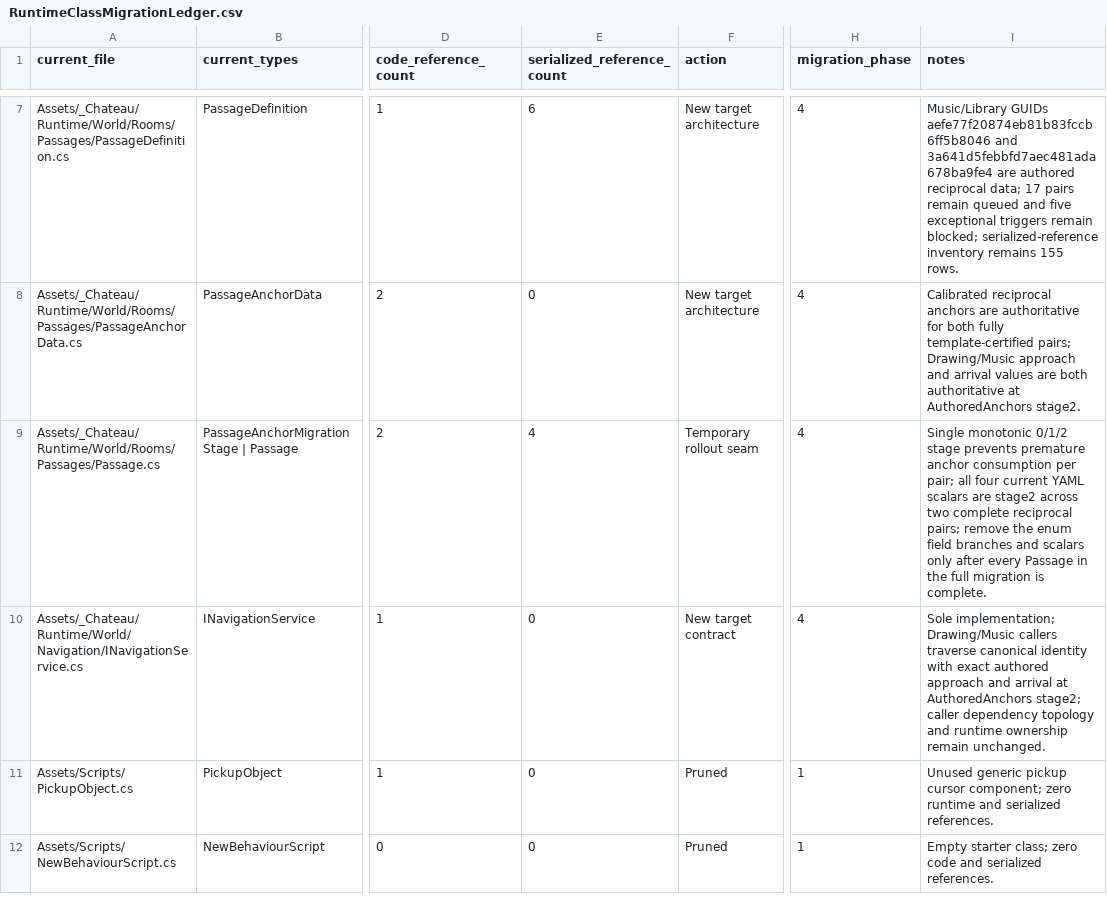
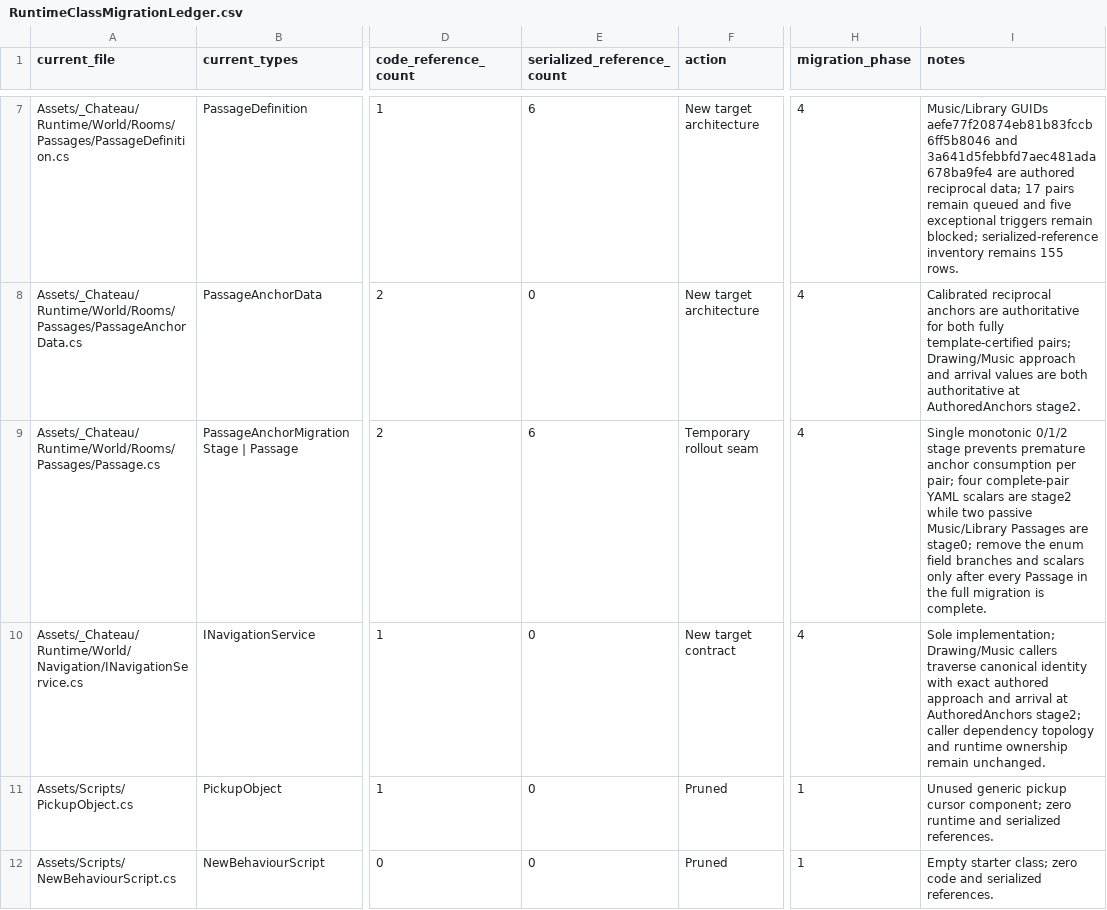
Before and after one commit to redgargoyle/ChateauElsewhere, a CSV file: Docs/Architecture/RuntimeClassMigrationLedger.csv, drawn as a sheet; only a part is shown, gaps mark what is left out; the diff covers the shown part only; the diff names each change by its address in the sheet, - before the commit and + after, or states it on an @@ line.

```diff
--- a/Docs/Architecture/RuntimeClassMigrationLedger.csv
+++ b/Docs/Architecture/RuntimeClassMigrationLedger.csv
-E9 (serialized_reference_count): 4
+E9 (serialized_reference_count): 6
-I9 (notes): …per pair; all four current YAML scalars are stage2 across two complete reciprocal pairs; remove the…
+I9 (notes): …per pair; four complete-pair YAML scalars are stage2 while two passive Music/Library Passages are stage0; remove the…
```
Also changed, not shown: 1 edited cell elsewhere in this file, Docs/Architecture/Generated/serialized_script_refs.csv, Docs/Architecture/RemainingRouteInventory.csv, 9 other files.
